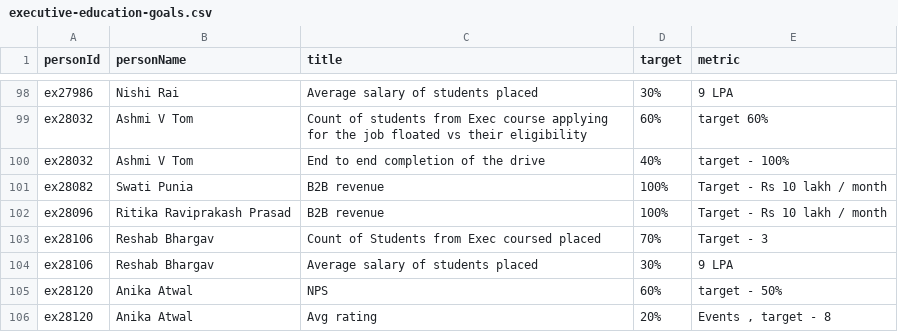
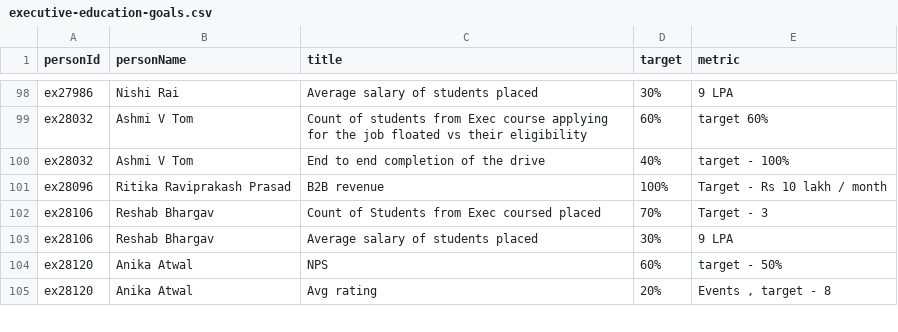
Before and after one commit to priyanshgupta-mu/MU-Org, a CSV file: samples/executive-education-goals.csv, drawn as a sheet; only a part is shown, gaps mark what is left out.

```diff
--- a/samples/executive-education-goals.csv
+++ b/samples/executive-education-goals.csv
@@ -100,3 +100,2 @@ ex28032,Ashmi V Tom,Count of students from Exec course applying for the job floa
 ex28032,Ashmi V Tom,End to end completion of the drive,40%,target - 100%
-ex28082,Swati Punia,B2B revenue,100%,Target - Rs 10 lakh / month
 ex28096,Ritika Raviprakash Prasad,B2B revenue,100%,Target - Rs 10 lakh / month
```
Also changed, not shown: 2 other files.
